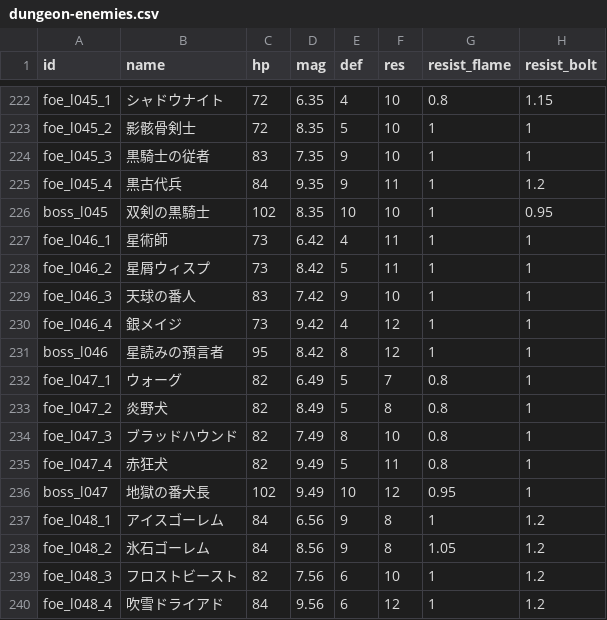
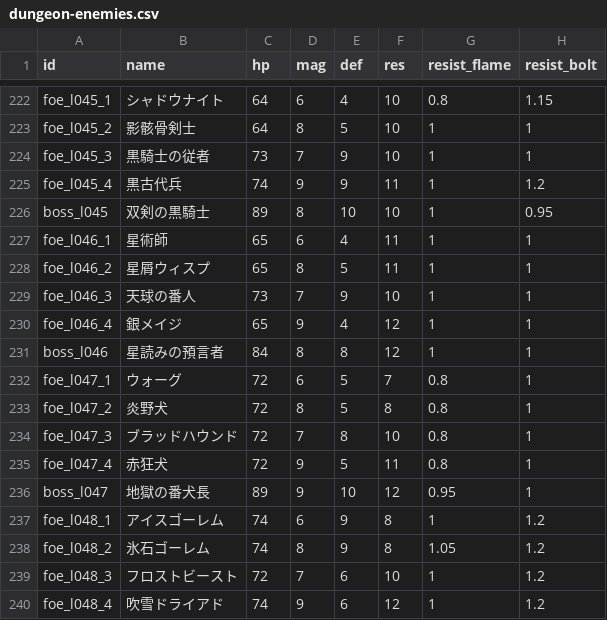
Before and after one commit to Katsuya100/magia-fantasy-larp-tool, a CSV file: assets/data/dungeon-enemies.csv, drawn as a sheet; only a part is shown, gaps mark what is left out; the diff covers the shown part only; the diff names each change by its address in the sheet, - before the commit and + after, or states it on an @@ line.

```diff
--- a/assets/data/dungeon-enemies.csv
+++ b/assets/data/dungeon-enemies.csv
-C222:C223 (hp): 72
+C222:C223 (hp): 64
-D222 (mag): 6.35
+D222 (mag): 6
-D223 (mag): 8.35
+D223 (mag): 8
-C224 (hp): 83
+C224 (hp): 73
-D224 (mag): 7.35
+D224 (mag): 7
-C225 (hp): 84
+C225 (hp): 74
-D225 (mag): 9.35
+D225 (mag): 9
-C226 (hp): 102
+C226 (hp): 89
-D226 (mag): 8.35
+D226 (mag): 8
-C227:C228 (hp): 73
+C227:C228 (hp): 65
-D227 (mag): 6.42
+D227 (mag): 6
-D228 (mag): 8.42
+D228 (mag): 8
-C229 (hp): 83
+C229 (hp): 73
-D229 (mag): 7.42
+D229 (mag): 7
-C230 (hp): 73
+C230 (hp): 65
-D230 (mag): 9.42
+D230 (mag): 9
-C231 (hp): 95
+C231 (hp): 84
-D231 (mag): 8.42
+D231 (mag): 8
-C232:C235 (hp): 82
+C232:C235 (hp): 72
-D232 (mag): 6.49
+D232 (mag): 6
-D233 (mag): 8.49
+D233 (mag): 8
-D234 (mag): 7.49
+D234 (mag): 7
-D235:D236 (mag): 9.49
+D235:D236 (mag): 9
-C236 (hp): 102
+C236 (hp): 89
-C237:C238 (hp): 84
+C237:C238 (hp): 74
-D237 (mag): 6.56
+D237 (mag): 6
-D238 (mag): 8.56
+D238 (mag): 8
-C239 (hp): 82
+C239 (hp): 72
-D239 (mag): 7.56
+D239 (mag): 7
-C240 (hp): 84
+C240 (hp): 74
-D240 (mag): 9.56
+D240 (mag): 9
```
Also changed, not shown: 63 edited cells elsewhere in this file, 2 other files.
